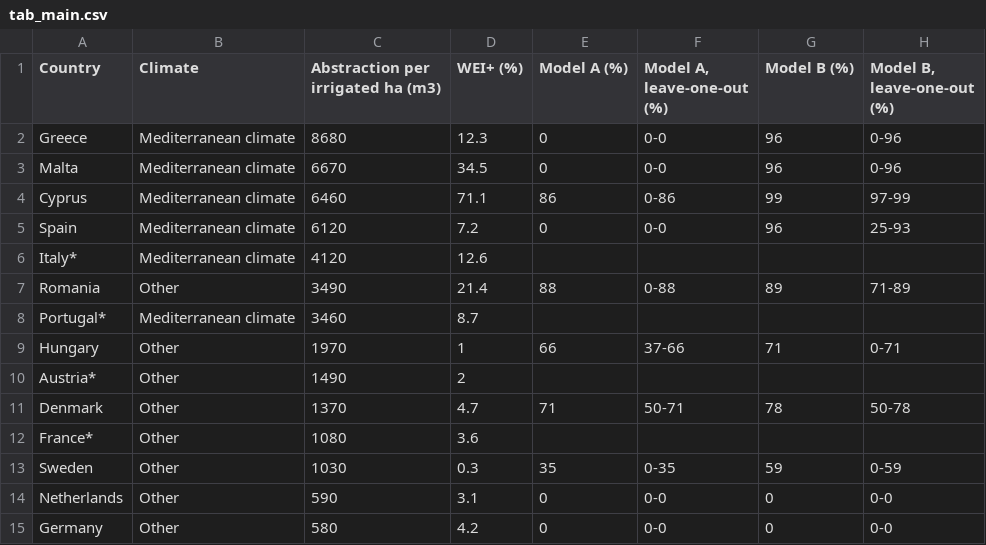
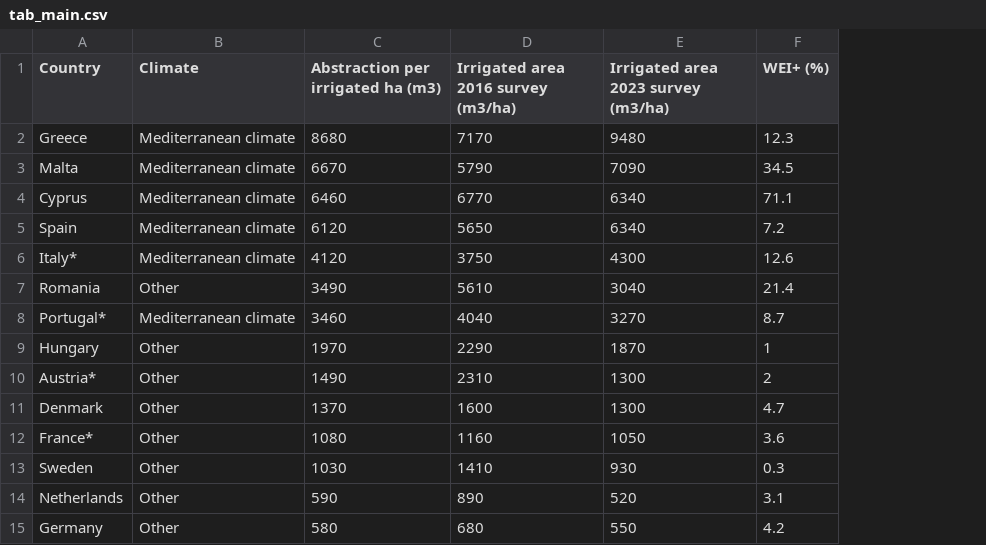
Before and after one commit to Mithril-Metrics/mithril-metrics.github.io, a CSV file: cases/2026-11-eu-irrigation-water-productivity/output/tab_main.csv, drawn as a sheet; removed rows and columns are numbered as before the commit, all else as after; the diff names each change by its address in the sheet, - before the commit and + after, or states it on an @@ line.

```diff
--- a/cases/2026-11-eu-irrigation-water-productivity/output/tab_main.csv
+++ b/cases/2026-11-eu-irrigation-water-productivity/output/tab_main.csv
+column D, rows 1-15: Irrigated area 2016 survey (m3/ha) | 7170 | 5790 | 6770 | 5650 | 3750 | 5610 | 4040 | 2290 | 2310 | 1600 | 1160 | 1410 | 890 | 680
+column E, rows 1-15: Irrigated area 2023 survey (m3/ha) | 9480 | 7090 | 6340 | 6340 | 4300 | 3040 | 3270 | 1870 | 1300 | 1300 | 1050 | 930 | 520 | 550
-column E (Model A (%)), rows 2-15: 0 | 0 | 86 | 0 |  | 88 |  | 66 |  | 71 |  | 35 | 0 | 0
-column F (Model A, leave-one-out (%)), rows 2-15: 0-0 | 0-0 | 0-86 | 0-0 |  | 0-88 |  | 37-66 |  | 50-71 |  | 0-35 | 0-0 | 0-0
-column G (Model B (%)), rows 2-15: 96 | 96 | 99 | 96 |  | 89 |  | 71 |  | 78 |  | 59 | 0 | 0
-column H (Model B, leave-one-out (%)), rows 2-15: 0-96 | 0-96 | 97-99 | 25-93 |  | 71-89 |  | 0-71 |  | 50-78 |  | 0-59 | 0-0 | 0-0
```
Also changed, not shown: cases/2026-11-eu-irrigation-water-productivity/output/key_numbers.csv, 15 other files.
